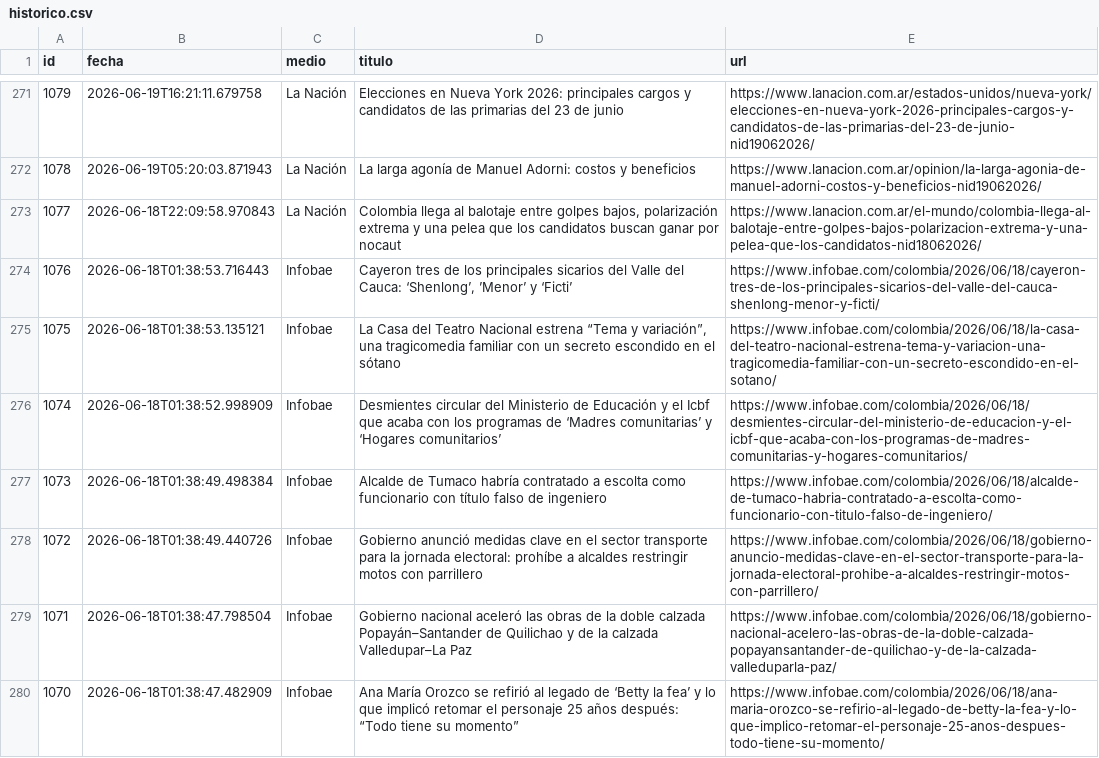
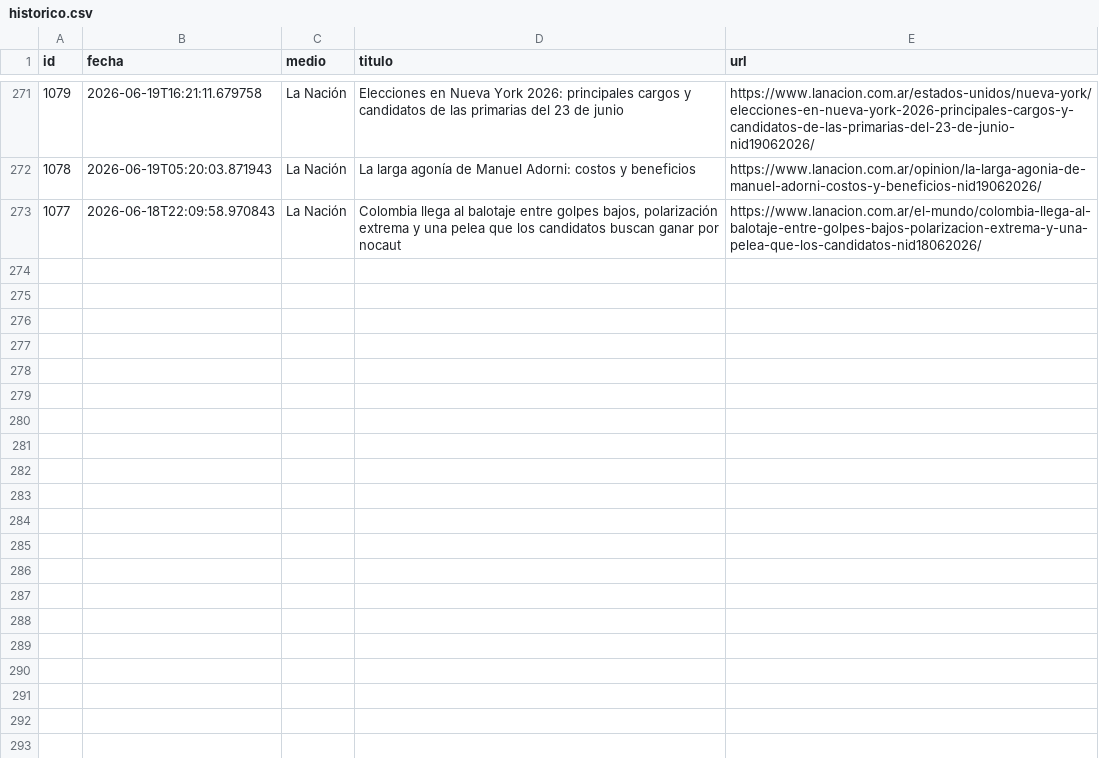
Before and after one commit to ElvisChatzky/BusProyect, a CSV file: data/historico.csv, drawn as a sheet; only a part is shown, gaps mark what is left out.

```diff
--- a/data/historico.csv
+++ b/data/historico.csv
@@ -273,8 +273 @@ id,fecha,medio,titulo,url
 1077,2026-06-18T22:09:58.970843,La Nación,"Colombia llega al balotaje entre golpes bajos, polarización extrema y una pelea que los candidatos buscan ganar por nocaut",https://www.lanacion.com.ar/el-mundo/colombia-llega-al-balotaje-entre-golpes-bajos-polarizacion-extrema-y-una-pelea-que-los-candidatos-nid18062026/
-1076,2026-06-18T01:38:53.716443,Infobae,"Cayeron tres de los principales sicarios del Valle del Cauca: ‘Shenlong’, ’Menor’ y ‘Ficti’",https://www.infobae.com/colombia/2026/06/18/cayeron-tres-de-los-principales-sicarios-del-valle-del-cauca-shenlong-menor-y-ficti/
-1075,2026-06-18T01:38:53.135121,Infobae,"La Casa del Teatro Nacional estrena “Tema y variación”, una tragicomedia familiar con un secreto escondido en el sótano",https://www.infobae.com/colombia/2026/06/18/la-casa-del-teatro-nacional-estrena-tema-y-variacion-una-tragicomedia-familiar-con-un-secreto-escondido-en-el-sotano/
-1074,2026-06-18T01:38:52.998909,Infobae,Desmientes circular del Ministerio de Educación y el Icbf que acaba con los programas de ‘Madres comunitarias’ y ‘Hogares comunitarios’,https://www.infobae.com/colombia/2026/06/18/desmientes-circular-del-ministerio-de-educacion-y-el-icbf-que-acaba-con-los-programas-de-madres-comunitarias-y-hogares-comunitarios/
-1073,2026-06-18T01:38:49.498384,Infobae,Alcalde de Tumaco habría contratado a escolta como funcionario con título falso de ingeniero,https://www.infobae.com/colombia/2026/06/18/alcalde-de-tumaco-habria-contratado-a-escolta-como-funcionario-con-titulo-falso-de-ingeniero/
-1072,2026-06-18T01:38:49.440726,Infobae,Gobierno anunció medidas clave en el sector transporte para la jornada electoral: prohíbe a alcaldes restringir motos con parrillero,https://www.infobae.com/colombia/2026/06/18/gobierno-anuncio-medidas-clave-en-el-sector-transporte-para-la-jornada-electoral-prohibe-a-alcaldes-restringir-motos-con-parrillero/
-1071,2026-06-18T01:38:47.798504,Infobae,Gobierno nacional aceleró las obras de la doble calzada Popayán–Santander de Quilichao y de la calzada Valledupar–La Paz,https://www.infobae.com/colombia/2026/06/18/gobierno-nacional-acelero-las-obras-de-la-doble-calzada-popayansantander-de-quilichao-y-de-la-calzada-valleduparla-paz/
-1070,2026-06-18T01:38:47.482909,Infobae,Ana María Orozco se refirió al legado de ‘Betty la fea’ y lo que implicó retomar el personaje 25 años después: “Todo tiene su momento”,https://www.infobae.com/colombia/2026/06/18/ana-maria-orozco-se-refirio-al-legado-de-betty-la-fea-y-lo-que-implico-retomar-el-personaje-25-anos-despues-todo-tiene-su-momento/
```
Also changed, not shown: 1 other file.
